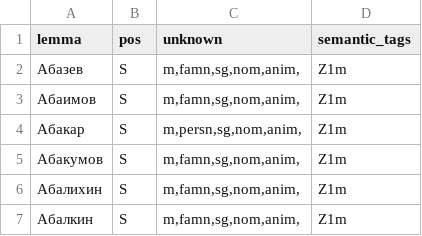
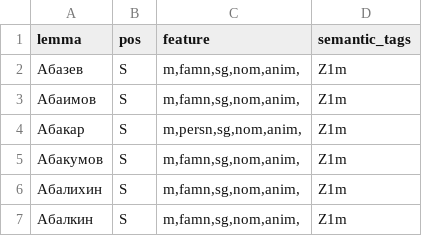
Before and after one commit to UCREL/Multilingual-USAS, a TSV file: Russian/semantic_lexicon_rus_names.tsv, drawn as a sheet; only a part is shown.

Commit message:
Renamed column from unknown to feature

```diff
--- a/Russian/semantic_lexicon_rus_names.tsv
+++ b/Russian/semantic_lexicon_rus_names.tsv
@@ -1,2 +1,2 @@
-lemma	pos	unknown	semantic_tags
+lemma	pos	feature	semantic_tags
 Абазев	S	m,famn,sg,nom,anim,	Z1m
```
